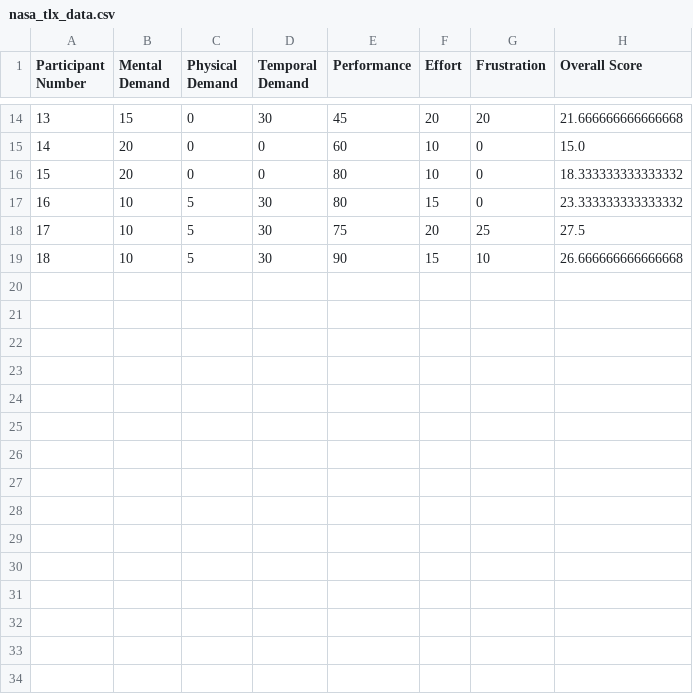
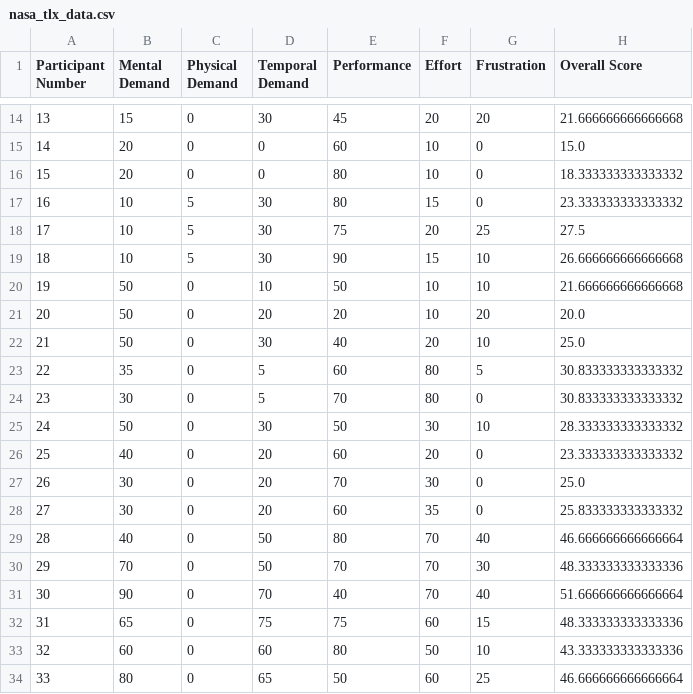
Before and after one commit to Raul-Villegas23/Thesis_python, a CSV file: experimental-analysis/nasa_tlx_data.csv, drawn as a sheet; only a part is shown, gaps mark what is left out; the diff names each change by its address in the sheet, - before the commit and + after, or states it on an @@ line.

Commit message:
Add experimental analysis data for participants and results

```diff
--- a/experimental-analysis/nasa_tlx_data.csv
+++ b/experimental-analysis/nasa_tlx_data.csv
+row 20: 19 | 50 | 0 | 10 | 50 | 10 | 10 | 21.666666666666668
+row 21: 20 | 50 | 0 | 20 | 20 | 10 | 20 | 20.0
+row 22: 21 | 50 | 0 | 30 | 40 | 20 | 10 | 25.0
+row 23: 22 | 35 | 0 | 5 | 60 | 80 | 5 | 30.833333333333332
+row 24: 23 | 30 | 0 | 5 | 70 | 80 | 0 | 30.833333333333332
+row 25: 24 | 50 | 0 | 30 | 50 | 30 | 10 | 28.333333333333332
+row 26: 25 | 40 | 0 | 20 | 60 | 20 | 0 | 23.333333333333332
+row 27: 26 | 30 | 0 | 20 | 70 | 30 | 0 | 25.0
+row 28: 27 | 30 | 0 | 20 | 60 | 35 | 0 | 25.833333333333332
+row 29: 28 | 40 | 0 | 50 | 80 | 70 | 40 | 46.666666666666664
+row 30: 29 | 70 | 0 | 50 | 70 | 70 | 30 | 48.333333333333336
+row 31: 30 | 90 | 0 | 70 | 40 | 70 | 40 | 51.666666666666664
+row 32: 31 | 65 | 0 | 75 | 75 | 60 | 15 | 48.333333333333336
+row 33: 32 | 60 | 0 | 60 | 80 | 50 | 10 | 43.333333333333336
+row 34: 33 | 80 | 0 | 65 | 50 | 60 | 25 | 46.666666666666664
```
Also changed, not shown: experimental-analysis/participants_info.csv, 1 other file.
